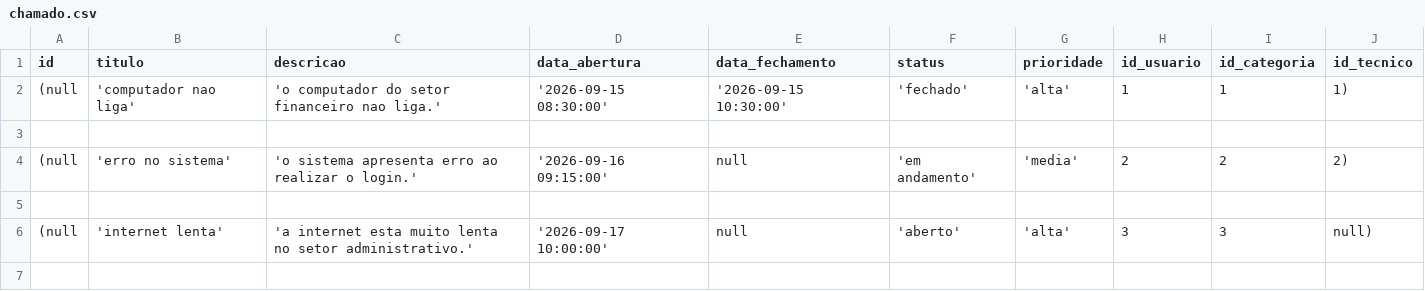
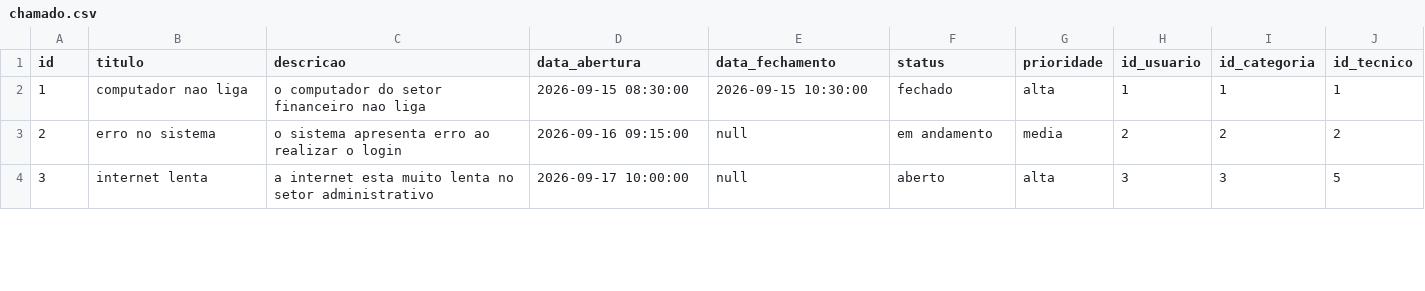
Before and after one commit to leticiaguarizotolloto/sesi_bcd_vps01_atendimento_chamados_2026, a CSV file: bancodedados_atendimento/chamado.csv, drawn as a sheet; only a part is shown; the diff covers the shown part only.

Commit message:
up07

```diff
--- a/bancodedados_atendimento/chamado.csv
+++ b/bancodedados_atendimento/chamado.csv
@@ -2,6 +2,3 @@
- (null, 'computador nao liga', 'o computador do setor financeiro nao liga.', '2026-09-15 08:30:00', '2026-09-15 10:30:00', 'fechado', 'alta', 1, 1, 1),
-
-(null, 'erro no sistema', 'o sistema apresenta erro ao realizar o login.', '2026-09-16 09:15:00', null, 'em andamento', 'media', 2, 2, 2),
-
-(null, 'internet lenta', 'a internet esta muito lenta no setor administrativo.', '2026-09-17 10:00:00', null, 'aberto', 'alta', 3, 3, null),
-
+1,computador nao liga,o computador do setor financeiro nao liga,2026-09-15 08:30:00,2026-09-15 10:30:00,fechado,alta, 1, 1, 1
+2,erro no sistema,o sistema apresenta erro ao realizar o login,2026-09-16 09:15:00, null,em andamento,media, 2, 2, 2
+3,internet lenta,a internet esta muito lenta no setor administrativo,2026-09-17 10:00:00, null,aberto,alta, 3, 3, 5
```
Also changed, not shown: 1 removed row and 15 edited cells elsewhere in this file.
